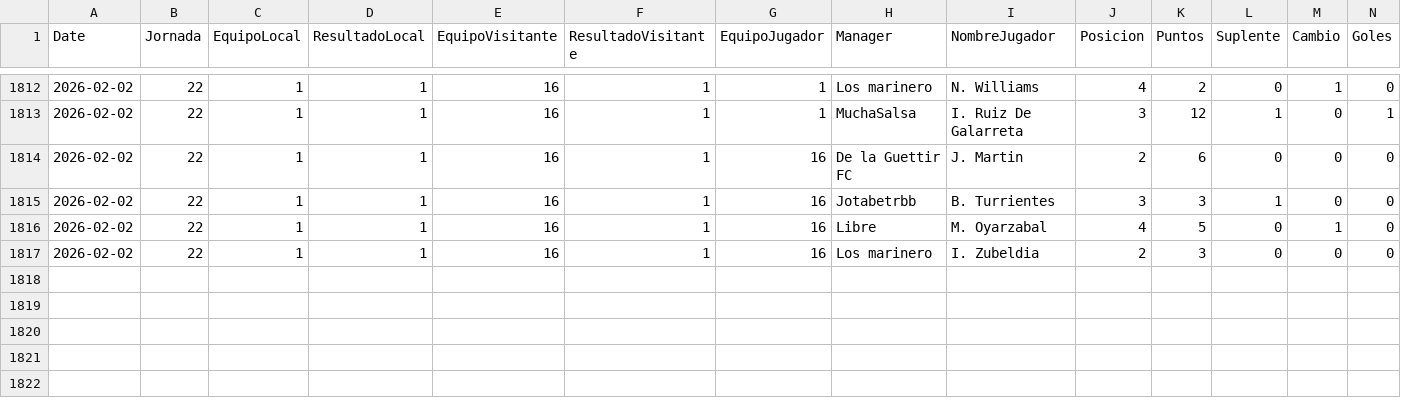
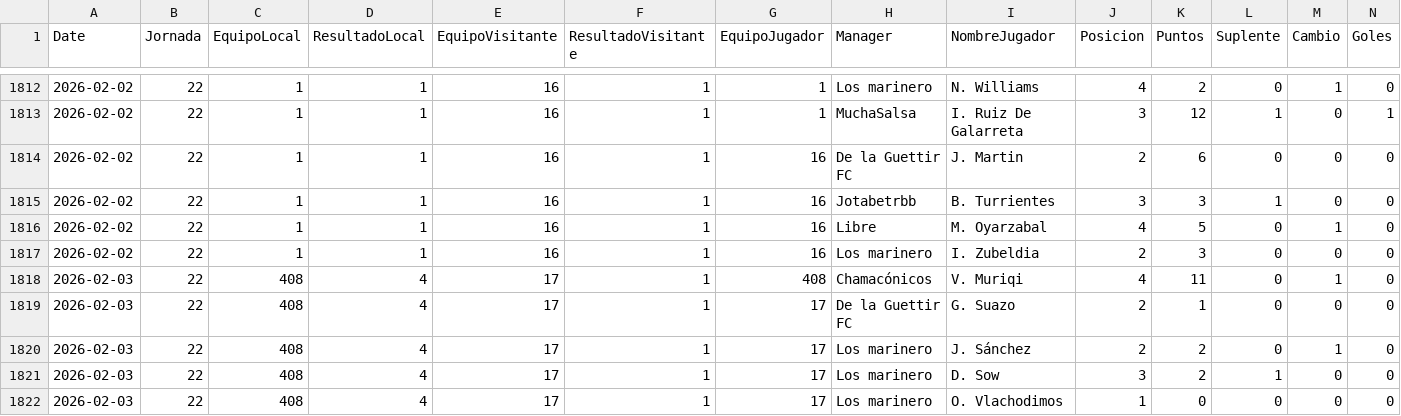
Before and after one commit to javica98/MisterFantasy_analytics, a CSV file: data/processed/gameweek.csv, drawn as a sheet; only a part is shown, gaps mark what is left out; rows hold the shown columns only; the diff names each change by its address in the sheet, - before the commit and + after, or states it on an @@ line.

```diff
--- a/data/processed/gameweek.csv
+++ b/data/processed/gameweek.csv
+row 1818: 2026-02-03 | 22 | 408 | 4 | 17 | 1 | 408 | Chamacónicos | V. Muriqi | 4 | 11 | 0 | 1 | 0
+row 1819: 2026-02-03 | 22 | 408 | 4 | 17 | 1 | 17 | De la Guettir FC | G. Suazo | 2 | 1 | 0 | 0 | 0
+row 1820: 2026-02-03 | 22 | 408 | 4 | 17 | 1 | 17 | Los marinero | J. Sánchez | 2 | 2 | 0 | 1 | 0
+row 1821: 2026-02-03 | 22 | 408 | 4 | 17 | 1 | 17 | Los marinero | D. Sow | 3 | 2 | 1 | 0 | 0
+row 1822: 2026-02-03 | 22 | 408 | 4 | 17 | 1 | 17 | Los marinero | O. Vlachodimos | 1 | 0 | 0 | 0 | 0
```
Also changed, not shown: data/processed/ganancias.csv, data/processed/ganancias_clean.csv, 6 other files.
